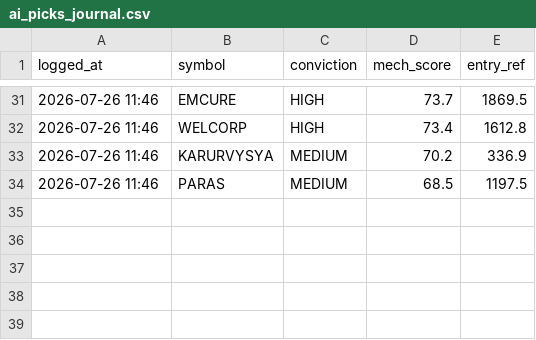
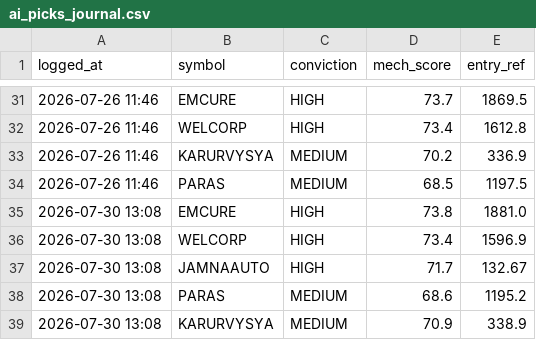
Before and after one commit to kartikeyaav/Golden-Stock, a CSV file: multibagger_screener/multibagger_screener/journal/ai_picks_journal.csv, drawn as a sheet; only a part is shown, gaps mark what is left out; the diff names each change by its address in the sheet, - before the commit and + after, or states it on an @@ line.

Commit message:
local committee picks 2026-07-30 (subscription run)

```diff
--- a/multibagger_screener/multibagger_screener/journal/ai_picks_journal.csv
+++ b/multibagger_screener/multibagger_screener/journal/ai_picks_journal.csv
+row 35: 2026-07-30 13:08 | EMCURE | HIGH | 73.8 | 1881.0
+row 36: 2026-07-30 13:08 | WELCORP | HIGH | 73.4 | 1596.9
+row 37: 2026-07-30 13:08 | JAMNAAUTO | HIGH | 71.7 | 132.67
+row 38: 2026-07-30 13:08 | PARAS | MEDIUM | 68.6 | 1195.2
+row 39: 2026-07-30 13:08 | KARURVYSYA | MEDIUM | 70.9 | 338.9
```
Also changed, not shown: 2 other files.
